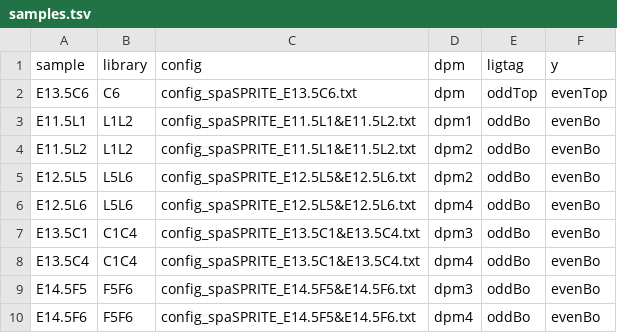
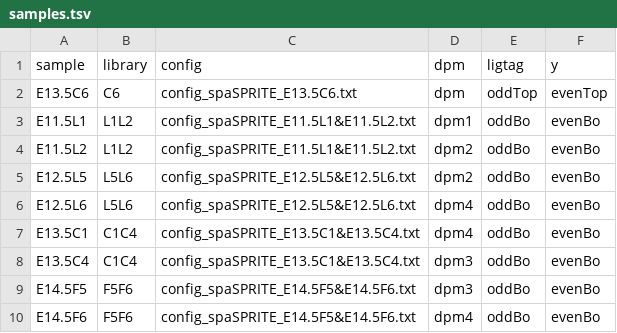
Before and after one commit to u-science-lab/U-Chrom, a TSV file: apps/atlas/recipes/spacea_ma2026/slurm/samples.tsv, drawn as a sheet.

```diff
--- a/apps/atlas/recipes/spacea_ma2026/slurm/samples.tsv
+++ b/apps/atlas/recipes/spacea_ma2026/slurm/samples.tsv
@@ -6,4 +6,4 @@ E12.5L5	L5L6	config_spaSPRITE_E12.5L5&E12.5L6.txt	dpm2	oddBo	evenBo
 E12.5L6	L5L6	config_spaSPRITE_E12.5L5&E12.5L6.txt	dpm4	oddBo	evenBo
-E13.5C1	C1C4	config_spaSPRITE_E13.5C1&E13.5C4.txt	dpm3	oddBo	evenBo
-E13.5C4	C1C4	config_spaSPRITE_E13.5C1&E13.5C4.txt	dpm4	oddBo	evenBo
+E13.5C1	C1C4	config_spaSPRITE_E13.5C1&E13.5C4.txt	dpm4	oddBo	evenBo
+E13.5C4	C1C4	config_spaSPRITE_E13.5C1&E13.5C4.txt	dpm3	oddBo	evenBo
 E14.5F5	F5F6	config_spaSPRITE_E14.5F5&E14.5F6.txt	dpm3	oddBo	evenBo
```
Also changed, not shown: 2 other files.
